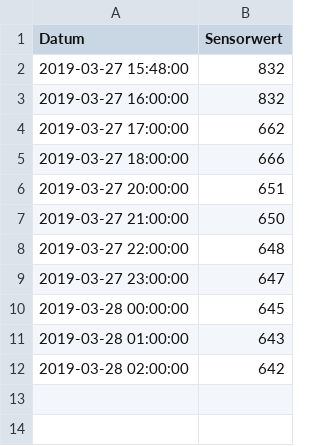
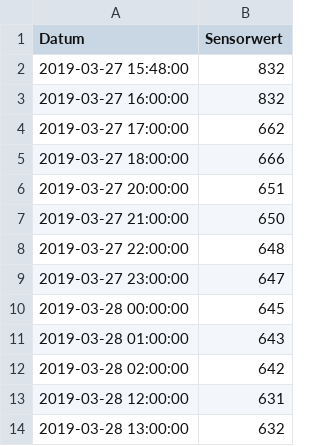
Before and after one commit to stanman71/Miranda, a CSV file: csv/testfile.csv, drawn as a sheet.

```diff
--- a/csv/testfile.csv
+++ b/csv/testfile.csv
@@ -12 +12,3 @@ Datum,Sensorwert
 2019-03-28 02:00:00,642
+2019-03-28 12:00:00,631
+2019-03-28 13:00:00,632
```
Also changed, not shown: logs/log_mqtt.csv, 20 other files.
